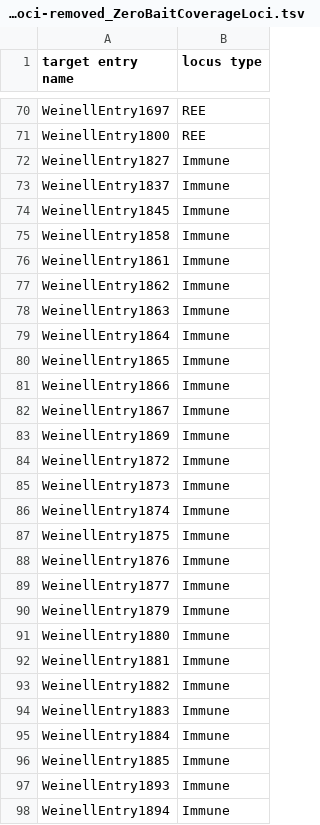
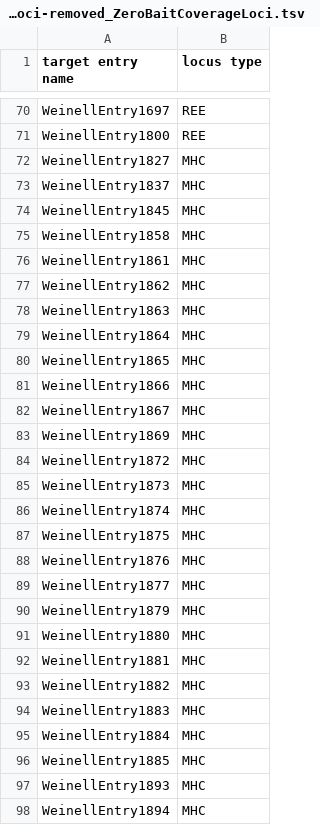
Before and after one commit to JeffWeinell/REEs, a TSV file: ArborFiles/Version1-loci-removed_ZeroBaitCoverageLoci.tsv, drawn as a sheet; only a part is shown, gaps mark what is left out; the diff covers the shown part only.

Commit message:
Update Version1-loci-removed_ZeroBaitCoverageLoci.tsv

```diff
--- a/ArborFiles/Version1-loci-removed_ZeroBaitCoverageLoci.tsv
+++ b/ArborFiles/Version1-loci-removed_ZeroBaitCoverageLoci.tsv
@@ -71,28 +71,28 @@ WeinellEntry1697	REE
 WeinellEntry1800	REE
-WeinellEntry1827	Immune
-WeinellEntry1837	Immune
-WeinellEntry1845	Immune
-WeinellEntry1858	Immune
-WeinellEntry1861	Immune
-WeinellEntry1862	Immune
-WeinellEntry1863	Immune
-WeinellEntry1864	Immune
-WeinellEntry1865	Immune
-WeinellEntry1866	Immune
-WeinellEntry1867	Immune
-WeinellEntry1869	Immune
-WeinellEntry1872	Immune
-WeinellEntry1873	Immune
-WeinellEntry1874	Immune
-WeinellEntry1875	Immune
-WeinellEntry1876	Immune
-WeinellEntry1877	Immune
-WeinellEntry1879	Immune
-WeinellEntry1880	Immune
-WeinellEntry1881	Immune
-WeinellEntry1882	Immune
-WeinellEntry1883	Immune
-WeinellEntry1884	Immune
-WeinellEntry1885	Immune
-WeinellEntry1893	Immune
-WeinellEntry1894	Immune
+WeinellEntry1827	MHC
+WeinellEntry1837	MHC
+WeinellEntry1845	MHC
+WeinellEntry1858	MHC
+WeinellEntry1861	MHC
+WeinellEntry1862	MHC
+WeinellEntry1863	MHC
+WeinellEntry1864	MHC
+WeinellEntry1865	MHC
+WeinellEntry1866	MHC
+WeinellEntry1867	MHC
+WeinellEntry1869	MHC
+WeinellEntry1872	MHC
+WeinellEntry1873	MHC
+WeinellEntry1874	MHC
+WeinellEntry1875	MHC
+WeinellEntry1876	MHC
+WeinellEntry1877	MHC
+WeinellEntry1879	MHC
+WeinellEntry1880	MHC
+WeinellEntry1881	MHC
+WeinellEntry1882	MHC
+WeinellEntry1883	MHC
+WeinellEntry1884	MHC
+WeinellEntry1885	MHC
+WeinellEntry1893	MHC
+WeinellEntry1894	MHC
```
Also changed, not shown: 2 edited cells elsewhere in this file.
